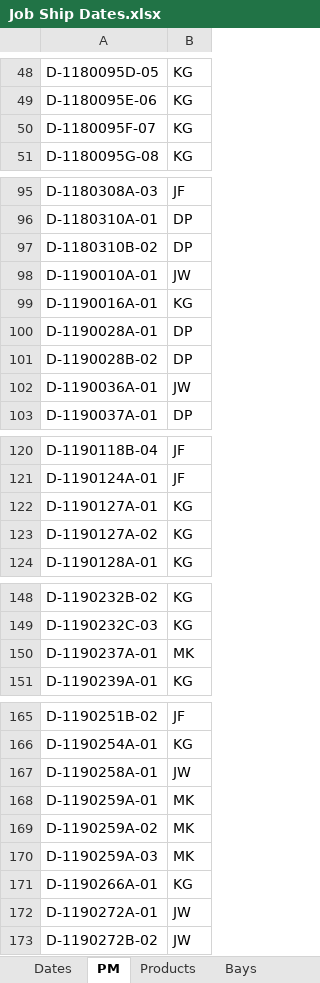
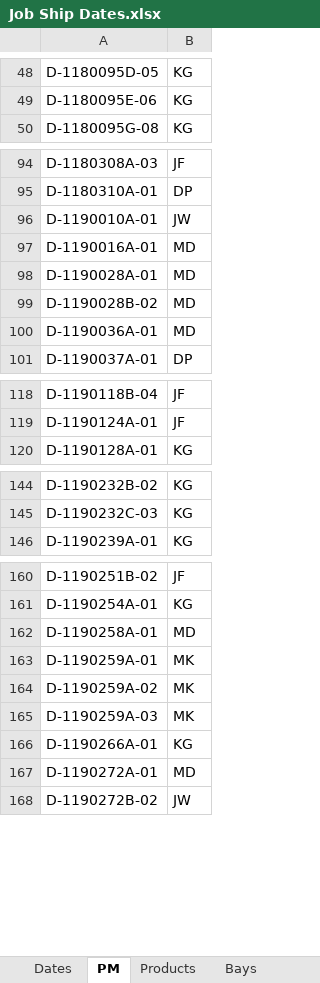
Before and after one commit to paddymills/hss_core, an Excel workbook: scripts/data/Job Ship Dates.xlsx, sheet PM, drawn as a sheet; only a part is shown, gaps mark what is left out; values as stored, in another font and other column widths than the file's, no borders; removed rows and columns are numbered as before the commit, all else as after; the diff covers the shown part only; the diff names each change by its address in the sheet, - before the commit and + after, or states it on an @@ line.

```diff
--- a/scripts/data/Job Ship Dates.xlsx (sheet PM)
+++ b/scripts/data/Job Ship Dates.xlsx (sheet PM)
-row 50: D-1180095F-07 | KG
-row 97: D-1180310B-02 | DP
-B97: KG
+B97: MD
-B98:B99: DP
+B98:B99: MD
-B100: JW
+B100: MD
-row 122: D-1190127A-01 | KG
-row 123: D-1190127A-02 | KG
-row 150: D-1190237A-01 | MK
-B162: JW
+B162: MD
-B167: JW
+B167: MD
```
Also changed, not shown: 1 removed row and 4 edited cells elsewhere in this sheet, sheet Bays, sheet Products, 4 other files.
